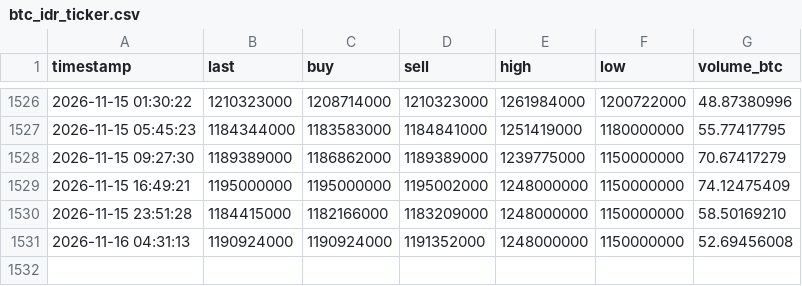
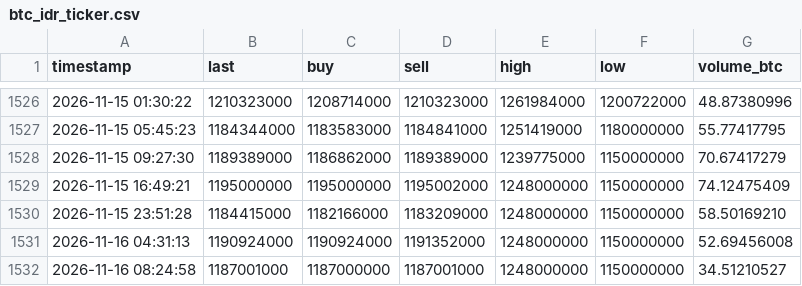
Before and after one commit to anggadefrian-coder/collector, a CSV file: data/btc_idr_ticker.csv, drawn as a sheet; only a part is shown, gaps mark what is left out.

```diff
--- a/data/btc_idr_ticker.csv
+++ b/data/btc_idr_ticker.csv
@@ -1531 +1531,2 @@ timestamp,last,buy,sell,high,low,volume_btc
 2026-11-16 04:31:13,1190924000,1190924000,1191352000,1248000000,1150000000,52.69456008
+2026-11-16 08:24:58,1187001000,1187000000,1187001000,1248000000,1150000000,34.51210527
```
